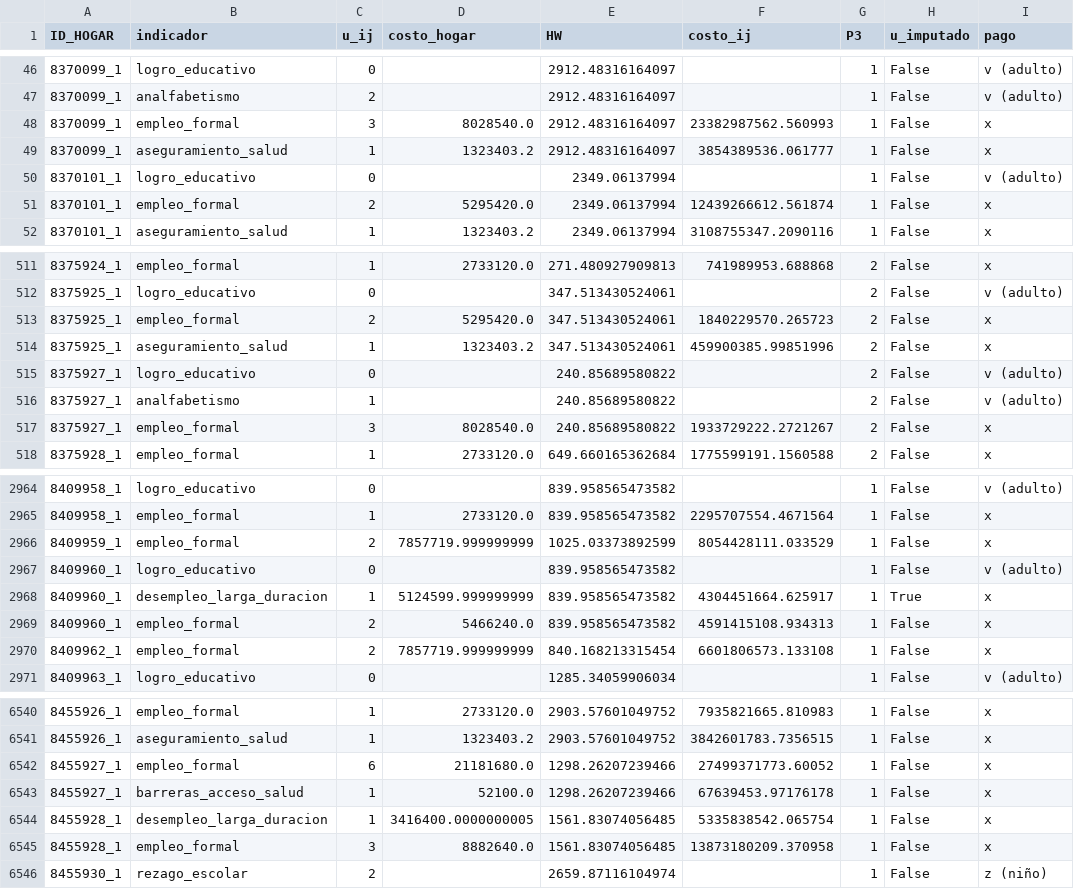
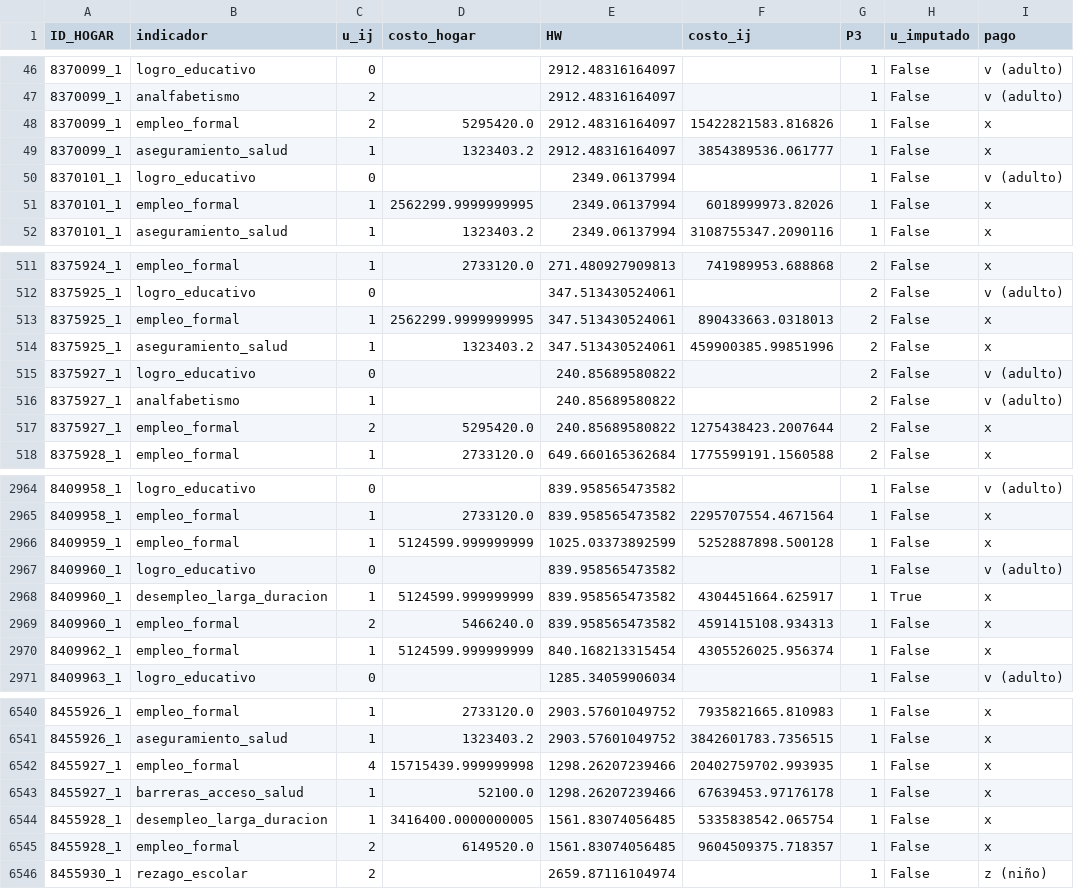
Before and after one commit to mquijanoh09/Modelo-lineal-de-pobreza-multidimensional-medell-n, a CSV file: data/processed/conteo_pares.csv, drawn as a sheet; only a part is shown, gaps mark what is left out; the diff covers the shown part only.

```diff
--- a/data/processed/conteo_pares.csv
+++ b/data/processed/conteo_pares.csv
@@ -47,6 +47,6 @@ ID_HOGAR,indicador,u_ij,costo_hogar,HW,costo_ij,P3,u_imputado,pago
 8370099_1,analfabetismo,2,,2912.48316164097,,1,False,v (adulto)
-8370099_1,empleo_formal,3,8028540.0,2912.48316164097,23382987562.560993,1,False,x
+8370099_1,empleo_formal,2,5295420.0,2912.48316164097,15422821583.816826,1,False,x
 8370099_1,aseguramiento_salud,1,1323403.2,2912.48316164097,3854389536.061777,1,False,x
 8370101_1,logro_educativo,0,,2349.06137994,,1,False,v (adulto)
-8370101_1,empleo_formal,2,5295420.0,2349.06137994,12439266612.561874,1,False,x
+8370101_1,empleo_formal,1,2562299.9999999995,2349.06137994,6018999973.82026,1,False,x
 8370101_1,aseguramiento_salud,1,1323403.2,2349.06137994,3108755347.2090116,1,False,x
@@ -512,3 +512,3 @@ ID_HOGAR,indicador,u_ij,costo_hogar,HW,costo_ij,P3,u_imputado,pago
 8375925_1,logro_educativo,0,,347.513430524061,,2,False,v (adulto)
-8375925_1,empleo_formal,2,5295420.0,347.513430524061,1840229570.265723,2,False,x
+8375925_1,empleo_formal,1,2562299.9999999995,347.513430524061,890433663.0318013,2,False,x
 8375925_1,aseguramiento_salud,1,1323403.2,347.513430524061,459900385.99851996,2,False,x
@@ -516,3 +516,3 @@ ID_HOGAR,indicador,u_ij,costo_hogar,HW,costo_ij,P3,u_imputado,pago
 8375927_1,analfabetismo,1,,240.85689580822,,2,False,v (adulto)
-8375927_1,empleo_formal,3,8028540.0,240.85689580822,1933729222.2721267,2,False,x
+8375927_1,empleo_formal,2,5295420.0,240.85689580822,1275438423.2007644,2,False,x
 8375928_1,empleo_formal,1,2733120.0,649.660165362684,1775599191.1560588,2,False,x
@@ -2965,3 +2965,3 @@ ID_HOGAR,indicador,u_ij,costo_hogar,HW,costo_ij,P3,u_imputado,pago
 8409958_1,empleo_formal,1,2733120.0,839.958565473582,2295707554.4671564,1,False,x
-8409959_1,empleo_formal,2,7857719.999999999,1025.03373892599,8054428111.033529,1,False,x
+8409959_1,empleo_formal,1,5124599.999999999,1025.03373892599,5252887898.500128,1,False,x
 8409960_1,logro_educativo,0,,839.958565473582,,1,False,v (adulto)
@@ -2969,3 +2969,3 @@ ID_HOGAR,indicador,u_ij,costo_hogar,HW,costo_ij,P3,u_imputado,pago
 8409960_1,empleo_formal,2,5466240.0,839.958565473582,4591415108.934313,1,False,x
-8409962_1,empleo_formal,2,7857719.999999999,840.168213315454,6601806573.133108,1,False,x
+8409962_1,empleo_formal,1,5124599.999999999,840.168213315454,4305526025.956374,1,False,x
 8409963_1,logro_educativo,0,,1285.34059906034,,1,False,v (adulto)
@@ -6541,6 +6541,6 @@ ID_HOGAR,indicador,u_ij,costo_hogar,HW,costo_ij,P3,u_imputado,pago
 8455926_1,aseguramiento_salud,1,1323403.2,2903.57601049752,3842601783.7356515,1,False,x
-8455927_1,empleo_formal,6,21181680.0,1298.26207239466,27499371773.60052,1,False,x
+8455927_1,empleo_formal,4,15715439.999999998,1298.26207239466,20402759702.993935,1,False,x
 8455927_1,barreras_acceso_salud,1,52100.0,1298.26207239466,67639453.97176178,1,False,x
 8455928_1,desempleo_larga_duracion,1,3416400.0000000005,1561.83074056485,5335838542.065754,1,False,x
-8455928_1,empleo_formal,3,8882640.0,1561.83074056485,13873180209.370958,1,False,x
+8455928_1,empleo_formal,2,6149520.0,1561.83074056485,9604509375.718357,1,False,x
 8455930_1,rezago_escolar,2,,2659.87116104974,,1,False,z (niño)
```
Also changed, not shown: 174 edited cells elsewhere in this file, 16 other files.
